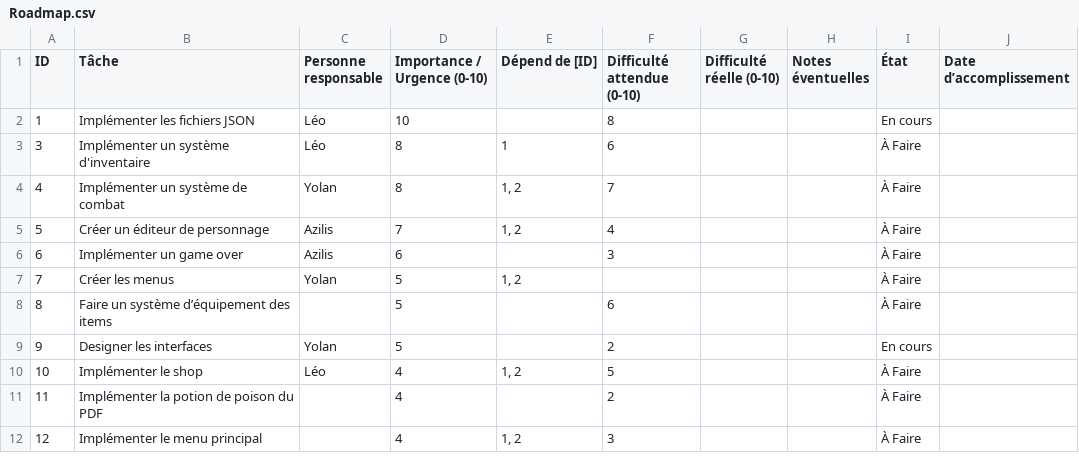
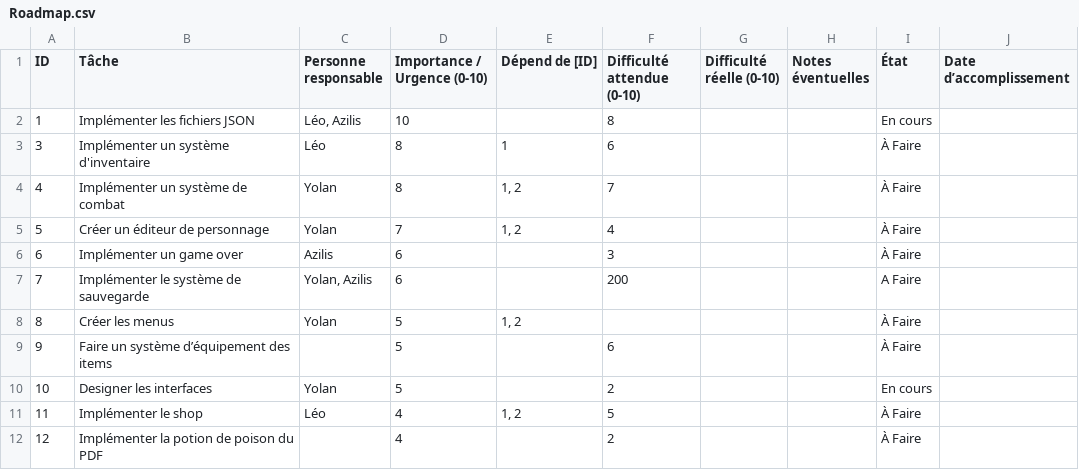
Before and after one commit to LDelaforet/ProjetRED, a CSV file: docs/Roadmap.csv, drawn as a sheet; only a part is shown; the diff covers the shown part only.

Commit message:
Ajout des lignes de menu a la database et correction des tests
Il est encore tard quand meme....

```diff
--- a/docs/Roadmap.csv
+++ b/docs/Roadmap.csv
@@ -1,12 +1,12 @@
 ID;Tâche;Personne responsable;Importance / Urgence (0-10);Dépend de [ID];Difficulté attendue (0-10);Difficulté réelle (0-10);Notes éventuelles;État;Date d’accomplissement
-1;Implémenter les fichiers JSON;Léo;10;;8;;;En cours;
+1;Implémenter les fichiers JSON;Léo, Azilis;10;;8;;;En cours;
 3;Implémenter un système d'inventaire;Léo;8;1;6;;;À Faire;
 4;Implémenter un système de combat;Yolan;8;1, 2;7;;;À Faire;
-5;Créer un éditeur de personnage;Azilis;7;1, 2;4;;;À Faire;
+5;Créer un éditeur de personnage;Yolan;7;1, 2;4;;;À Faire;
 6;Implémenter un game over;Azilis;6;;3;;;À Faire;
-7;Créer les menus;Yolan;5;1, 2;;;;À Faire;
-8;Faire un système d’équipement des items;;5;;6;;;À Faire;
-9;Designer les interfaces;Yolan;5;;2;;;En cours;
-10;Implémenter le shop;Léo;4;1, 2;5;;;À Faire;
-11;Implémenter la potion de poison du PDF;;4;;2;;;À Faire;
-12;Implémenter le menu principal;;4;1, 2;3;;;À Faire;
+7;Implémenter le système de sauvegarde;Yolan, Azilis;6;;200;;;A Faire;
+8;Créer les menus;Yolan;5;1, 2;;;;À Faire;
+9;Faire un système d’équipement des items;;5;;6;;;À Faire;
+10;Designer les interfaces;Yolan;5;;2;;;En cours;
+11;Implémenter le shop;Léo;4;1, 2;5;;;À Faire;
+12;Implémenter la potion de poison du PDF;;4;;2;;;À Faire;
```
Also changed, not shown: 2 added rows, 1 removed row and 32 edited cells elsewhere in this file, 8 other files.
